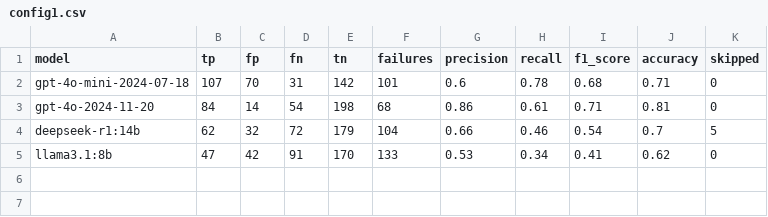
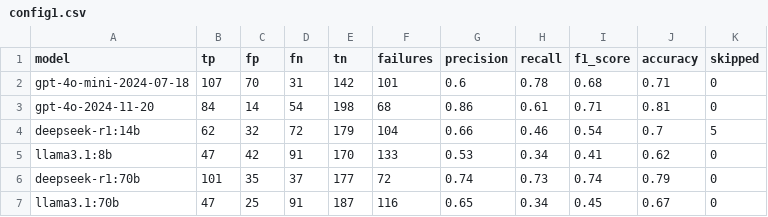
Before and after one commit to AI-4-SE/rag-config-val, a CSV file: data/evaluation/validation_effectiveness/config1.csv, drawn as a sheet; the diff names each change by its address in the sheet, - before the commit and + after, or states it on an @@ line.

Commit message:
Add evaluation results

```diff
--- a/data/evaluation/validation_effectiveness/config1.csv
+++ b/data/evaluation/validation_effectiveness/config1.csv
+row 6: deepseek-r1:70b | 101 | 35 | 37 | 177 | 72 | 0.74 | 0.73 | 0.74 | 0.79 | 0
+row 7: llama3.1:70b | 47 | 25 | 91 | 187 | 116 | 0.65 | 0.34 | 0.45 | 0.67 | 0
```
Also changed, not shown: data/evaluation/validation_effectiveness/config2.csv, data/evaluation/validation_effectiveness/config3.csv, 11 other files.
